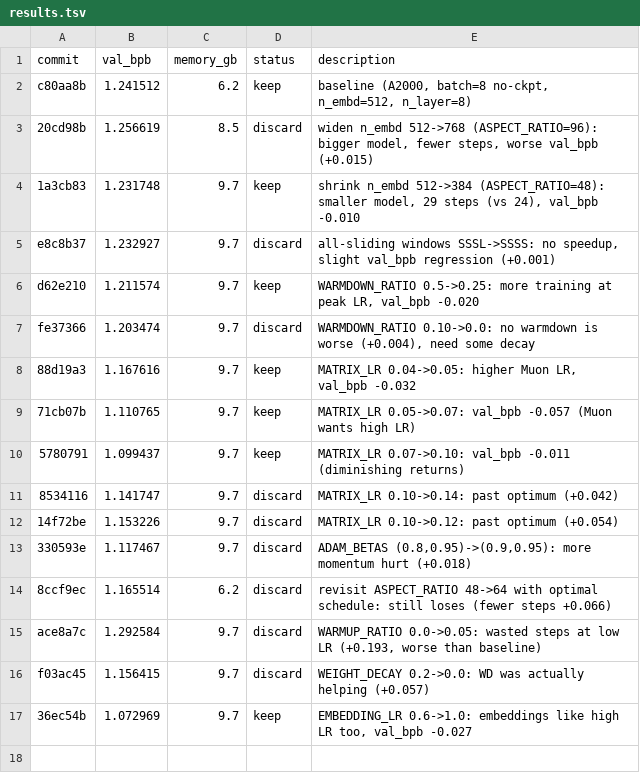
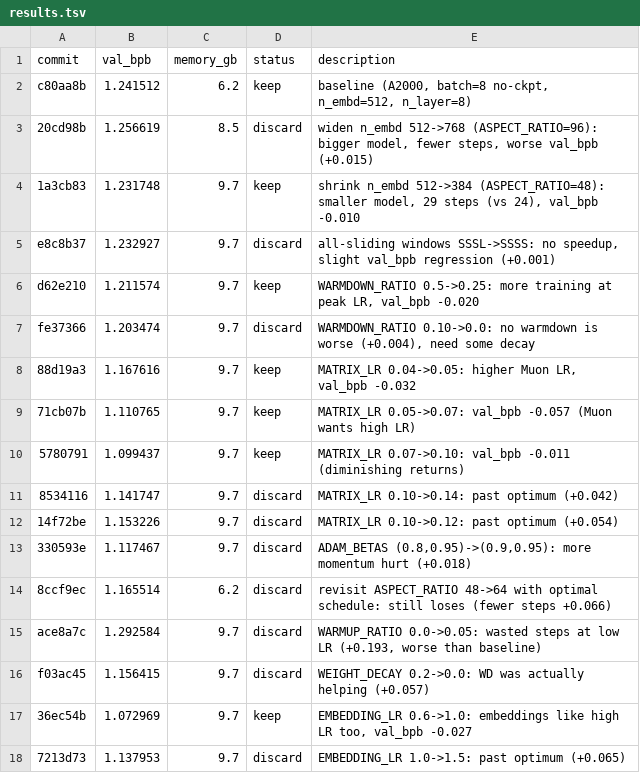
Before and after one commit to francisab/autoresearch, a TSV file: results.tsv, drawn as a sheet.

Commit message:
Log exp17 discard

```diff
--- a/results.tsv
+++ b/results.tsv
@@ -17 +17,2 @@ f03ac45	1.156415	9.7	discard	WEIGHT_DECAY 0.2->0.0: WD was actually helping (+0.
 36ec54b	1.072969	9.7	keep	EMBEDDING_LR 0.6->1.0: embeddings like high LR too, val_bpb -0.027
+7213d73	1.137953	9.7	discard	EMBEDDING_LR 1.0->1.5: past optimum (+0.065)
```
